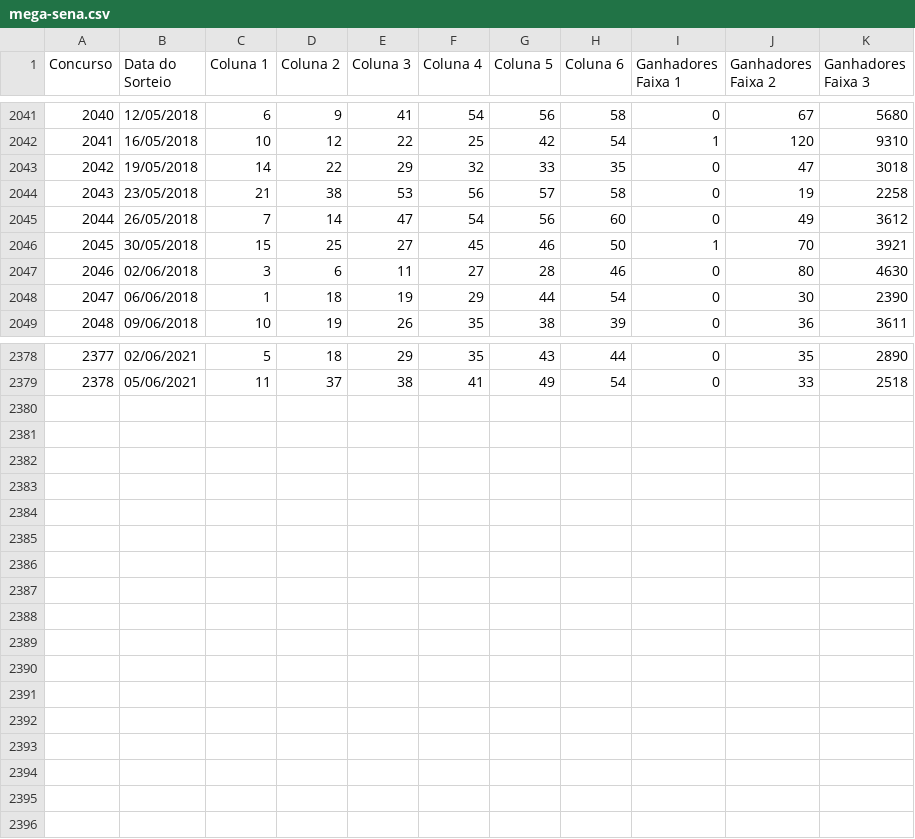
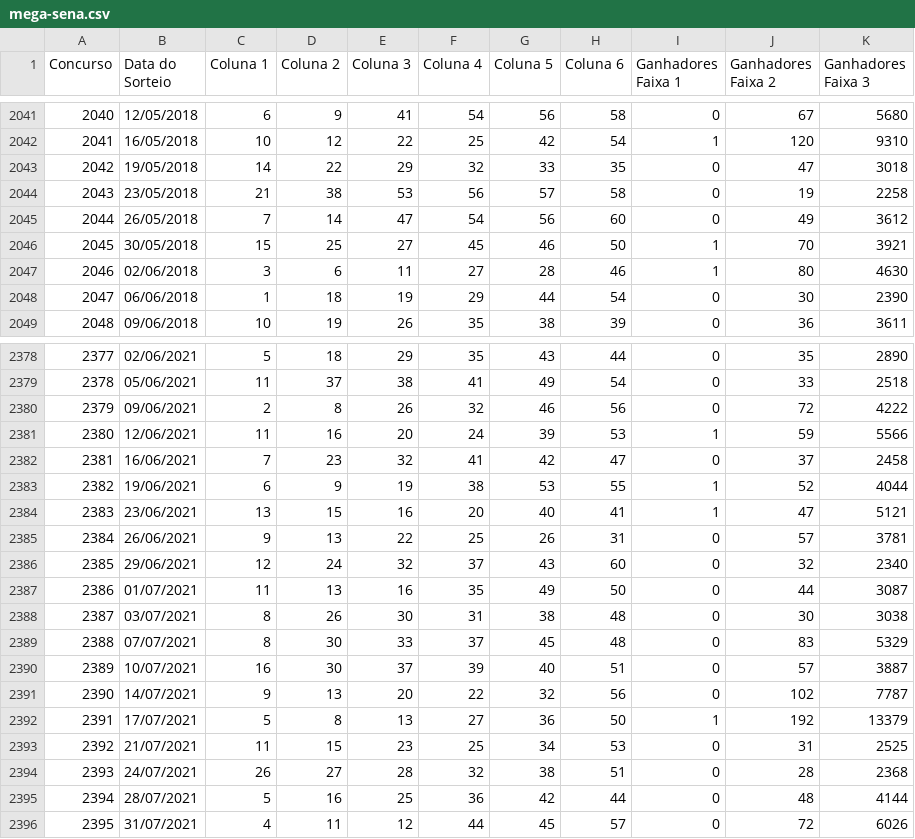
Before and after one commit to b2005luis/Brincando-de-machine-learning-com-Python, a CSV file: mega-sena.csv, drawn as a sheet; only a part is shown, gaps mark what is left out.

Commit message:
Update in the logic and datas

```diff
--- a/mega-sena.csv
+++ b/mega-sena.csv
@@ -2046,3 +2046,3 @@ Concurso;Data do Sorteio;Coluna 1;Coluna 2;Coluna 3;Coluna 4;Coluna 5;Coluna 6;G
 2045;30/05/2018;15;25;27;45;46;50;1;70;3921
-2046;02/06/2018;3;6;11;27;28;46;0;80;4630
+2046;02/06/2018;3;6;11;27;28;46;1;80;4630
 2047;06/06/2018;1;18;19;29;44;54;0;30;2390
@@ -2379 +2379,18 @@ Concurso;Data do Sorteio;Coluna 1;Coluna 2;Coluna 3;Coluna 4;Coluna 5;Coluna 6;G
 2378;05/06/2021;11;37;38;41;49;54;0;33;2518
+2379;09/06/2021;2;8;26;32;46;56;0;72;4222
+2380;12/06/2021;11;16;20;24;39;53;1;59;5566
+2381;16/06/2021;7;23;32;41;42;47;0;37;2458
+2382;19/06/2021;6;9;19;38;53;55;1;52;4044
+2383;23/06/2021;13;15;16;20;40;41;1;47;5121
+2384;26/06/2021;9;13;22;25;26;31;0;57;3781
+2385;29/06/2021;12;24;32;37;43;60;0;32;2340
+2386;01/07/2021;11;13;16;35;49;50;0;44;3087
+2387;03/07/2021;8;26;30;31;38;48;0;30;3038
+2388;07/07/2021;8;30;33;37;45;48;0;83;5329
+2389;10/07/2021;16;30;37;39;40;51;0;57;3887
+2390;14/07/2021;9;13;20;22;32;56;0;102;7787
+2391;17/07/2021;5;8;13;27;36;50;1;192;13379
+2392;21/07/2021;11;15;23;25;34;53;0;31;2525
+2393;24/07/2021;26;27;28;32;38;51;0;28;2368
+2394;28/07/2021;5;16;25;36;42;44;0;48;4144
+2395;31/07/2021;4;11;12;44;45;57;0;72;6026
```
Also changed, not shown: 1 other file.
